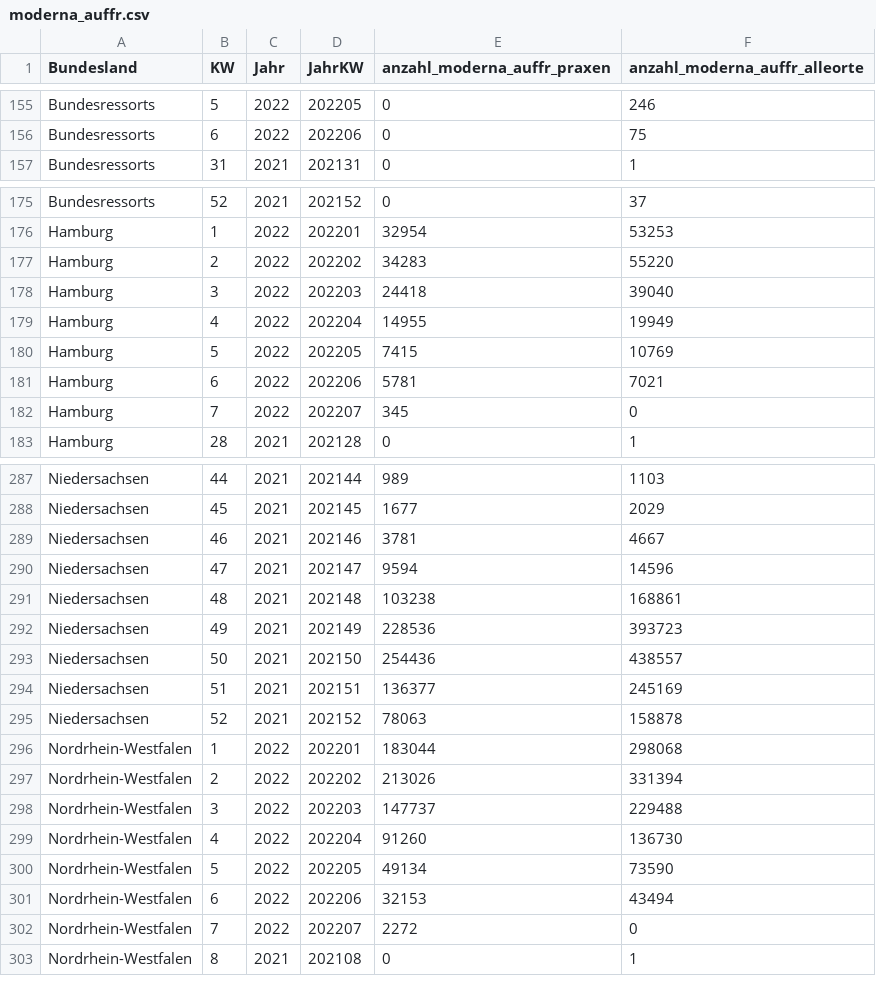
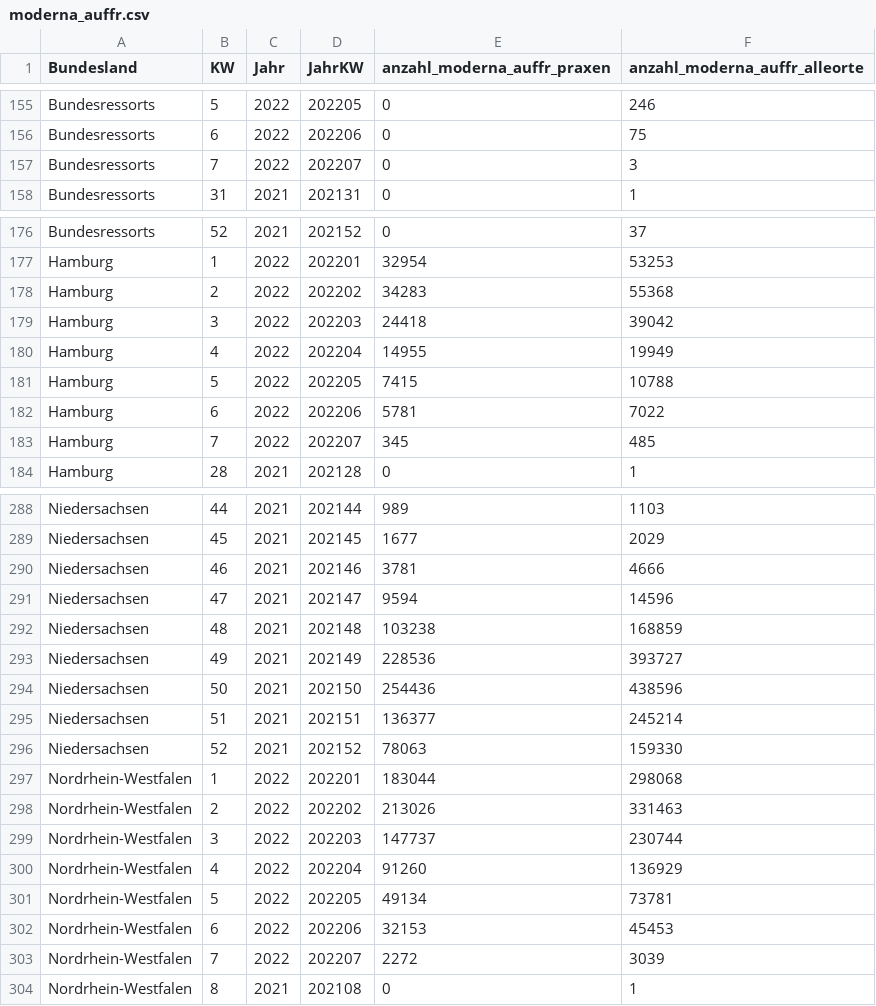
Before and after one commit to zidatalab/covid19dashboard, a CSV file: data/moderna_auffr.csv, drawn as a sheet; only a part is shown, gaps mark what is left out; the diff covers the shown part only.

```diff
--- a/data/moderna_auffr.csv
+++ b/data/moderna_auffr.csv
@@ -156,2 +156,3 @@ Bundesressorts,5,2022,202205,0,246
 Bundesressorts,6,2022,202206,0,75
+Bundesressorts,7,2022,202207,0,3
 Bundesressorts,31,2021,202131,0,1
@@ -176,8 +177,8 @@ Bundesressorts,52,2021,202152,0,37
 Hamburg,1,2022,202201,32954,53253
-Hamburg,2,2022,202202,34283,55220
-Hamburg,3,2022,202203,24418,39040
+Hamburg,2,2022,202202,34283,55368
+Hamburg,3,2022,202203,24418,39042
 Hamburg,4,2022,202204,14955,19949
-Hamburg,5,2022,202205,7415,10769
-Hamburg,6,2022,202206,5781,7021
-Hamburg,7,2022,202207,345,0
+Hamburg,5,2022,202205,7415,10788
+Hamburg,6,2022,202206,5781,7022
+Hamburg,7,2022,202207,345,485
 Hamburg,28,2021,202128,0,1
@@ -288,16 +289,16 @@ Niedersachsen,44,2021,202144,989,1103
 Niedersachsen,45,2021,202145,1677,2029
-Niedersachsen,46,2021,202146,3781,4667
+Niedersachsen,46,2021,202146,3781,4666
 Niedersachsen,47,2021,202147,9594,14596
-Niedersachsen,48,2021,202148,103238,168861
-Niedersachsen,49,2021,202149,228536,393723
-Niedersachsen,50,2021,202150,254436,438557
-Niedersachsen,51,2021,202151,136377,245169
-Niedersachsen,52,2021,202152,78063,158878
+Niedersachsen,48,2021,202148,103238,168859
+Niedersachsen,49,2021,202149,228536,393727
+Niedersachsen,50,2021,202150,254436,438596
+Niedersachsen,51,2021,202151,136377,245214
+Niedersachsen,52,2021,202152,78063,159330
 Nordrhein-Westfalen,1,2022,202201,183044,298068
-Nordrhein-Westfalen,2,2022,202202,213026,331394
-Nordrhein-Westfalen,3,2022,202203,147737,229488
-Nordrhein-Westfalen,4,2022,202204,91260,136730
-Nordrhein-Westfalen,5,2022,202205,49134,73590
-Nordrhein-Westfalen,6,2022,202206,32153,43494
-Nordrhein-Westfalen,7,2022,202207,2272,0
+Nordrhein-Westfalen,2,2022,202202,213026,331463
+Nordrhein-Westfalen,3,2022,202203,147737,230744
+Nordrhein-Westfalen,4,2022,202204,91260,136929
+Nordrhein-Westfalen,5,2022,202205,49134,73781
+Nordrhein-Westfalen,6,2022,202206,32153,45453
+Nordrhein-Westfalen,7,2022,202207,2272,3039
 Nordrhein-Westfalen,8,2021,202108,0,1
```
Also changed, not shown: 113 edited cells elsewhere in this file, data/tabledata/alle_impfungen_tag_bl_serie_rki.csv, 1 other file.
